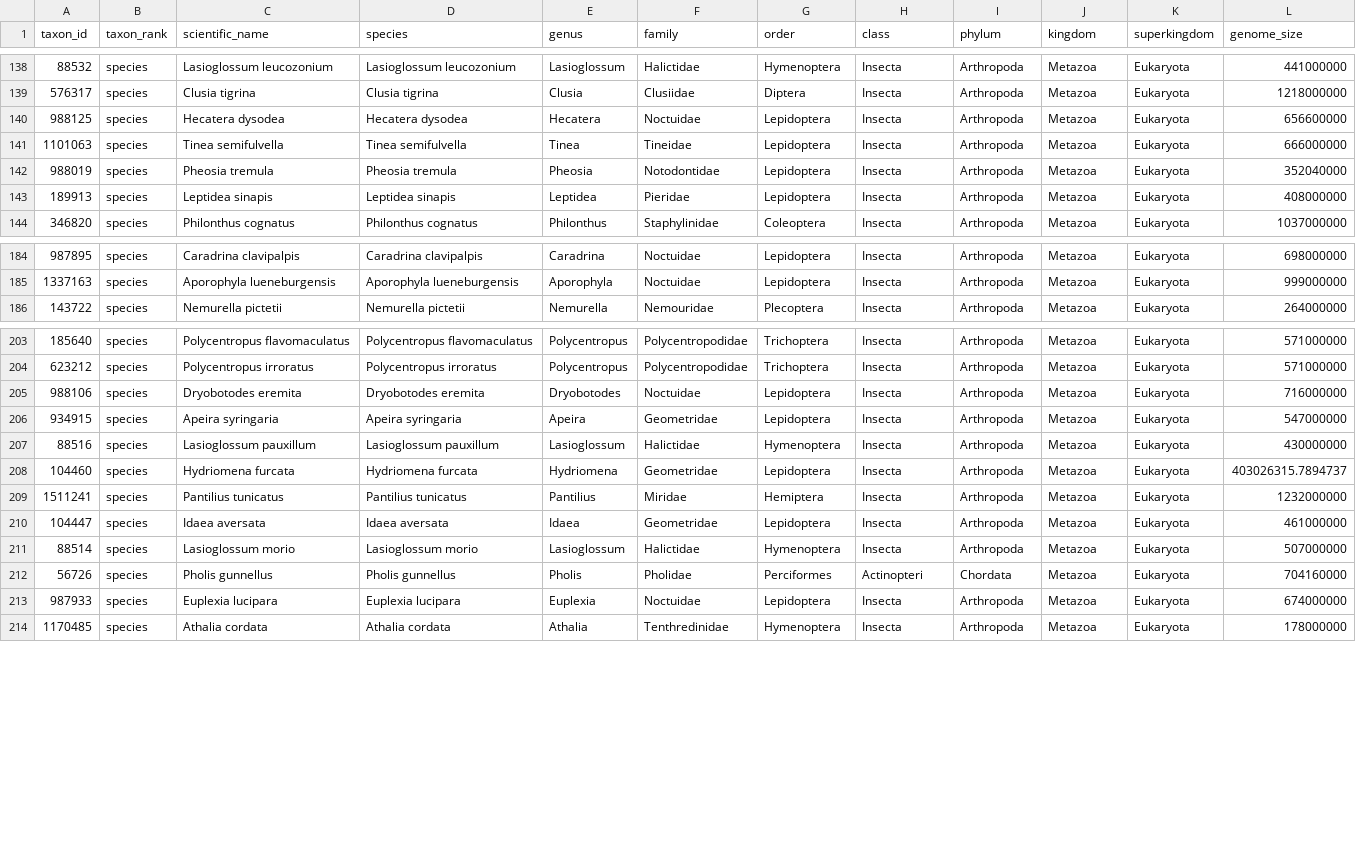
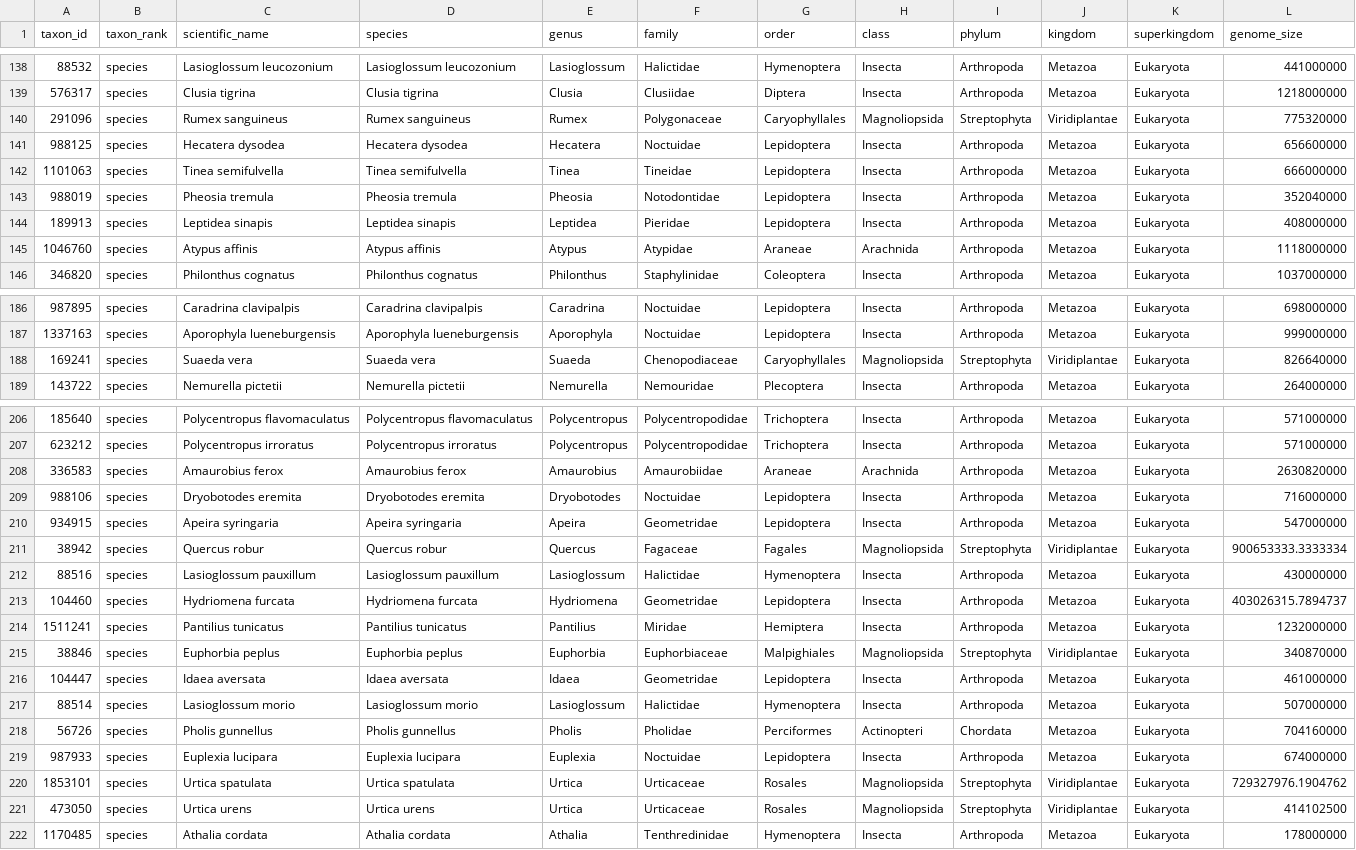
Before and after one commit to tolkit/a-telomeric-repeat-database, a CSV file: data/taxons.csv, drawn as a sheet; only a part is shown, gaps mark what is left out; the diff covers the shown part only.

Commit message:
More data added; italics corrected.

```diff
--- a/data/taxons.csv
+++ b/data/taxons.csv
@@ -139,2 +139,3 @@
 "576317","species","Clusia tigrina","Clusia tigrina","Clusia","Clusiidae","Diptera","Insecta","Arthropoda","Metazoa","Eukaryota",1218000000
+"291096","species","Rumex sanguineus","Rumex sanguineus","Rumex","Polygonaceae","Caryophyllales","Magnoliopsida","Streptophyta","Viridiplantae","Eukaryota",775320000
 "988125","species","Hecatera dysodea","Hecatera dysodea","Hecatera","Noctuidae","Lepidoptera","Insecta","Arthropoda","Metazoa","Eukaryota",656600000
@@ -143,2 +144,3 @@
 "189913","species","Leptidea sinapis","Leptidea sinapis","Leptidea","Pieridae","Lepidoptera","Insecta","Arthropoda","Metazoa","Eukaryota",408000000
+"1046760","species","Atypus affinis","Atypus affinis","Atypus","Atypidae","Araneae","Arachnida","Arthropoda","Metazoa","Eukaryota",1118000000
 "346820","species","Philonthus cognatus","Philonthus cognatus","Philonthus","Staphylinidae","Coleoptera","Insecta","Arthropoda","Metazoa","Eukaryota",1037000000
@@ -185,2 +187,3 @@
 "1337163","species","Aporophyla lueneburgensis","Aporophyla lueneburgensis","Aporophyla","Noctuidae","Lepidoptera","Insecta","Arthropoda","Metazoa","Eukaryota",999000000
+"169241","species","Suaeda vera","Suaeda vera","Suaeda","Chenopodiaceae","Caryophyllales","Magnoliopsida","Streptophyta","Viridiplantae","Eukaryota",826640000
 "143722","species","Nemurella pictetii","Nemurella pictetii","Nemurella","Nemouridae","Plecoptera","Insecta","Arthropoda","Metazoa","Eukaryota",264000000
@@ -204,4 +207,6 @@
 "623212","species","Polycentropus irroratus","Polycentropus irroratus","Polycentropus","Polycentropodidae","Trichoptera","Insecta","Arthropoda","Metazoa","Eukaryota",571000000
+"336583","species","Amaurobius ferox","Amaurobius ferox","Amaurobius","Amaurobiidae","Araneae","Arachnida","Arthropoda","Metazoa","Eukaryota",2630820000
 "988106","species","Dryobotodes eremita","Dryobotodes eremita","Dryobotodes","Noctuidae","Lepidoptera","Insecta","Arthropoda","Metazoa","Eukaryota",716000000
 "934915","species","Apeira syringaria","Apeira syringaria","Apeira","Geometridae","Lepidoptera","Insecta","Arthropoda","Metazoa","Eukaryota",547000000
+"38942","species","Quercus robur","Quercus robur","Quercus","Fagaceae","Fagales","Magnoliopsida","Streptophyta","Viridiplantae","Eukaryota",900653333.3333334
 "88516","species","Lasioglossum pauxillum","Lasioglossum pauxillum","Lasioglossum","Halictidae","Hymenoptera","Insecta","Arthropoda","Metazoa","Eukaryota",430000000
@@ -209,2 +214,3 @@
 "1511241","species","Pantilius tunicatus","Pantilius tunicatus","Pantilius","Miridae","Hemiptera","Insecta","Arthropoda","Metazoa","Eukaryota",1232000000
+"38846","species","Euphorbia peplus","Euphorbia peplus","Euphorbia","Euphorbiaceae","Malpighiales","Magnoliopsida","Streptophyta","Viridiplantae","Eukaryota",340870000
 "104447","species","Idaea aversata","Idaea aversata","Idaea","Geometridae","Lepidoptera","Insecta","Arthropoda","Metazoa","Eukaryota",461000000
@@ -213,2 +219,4 @@
 "987933","species","Euplexia lucipara","Euplexia lucipara","Euplexia","Noctuidae","Lepidoptera","Insecta","Arthropoda","Metazoa","Eukaryota",674000000
+"1853101","species","Urtica spatulata","Urtica spatulata","Urtica","Urticaceae","Rosales","Magnoliopsida","Streptophyta","Viridiplantae","Eukaryota",729327976.1904762
+"473050","species","Urtica urens","Urtica urens","Urtica","Urticaceae","Rosales","Magnoliopsida","Streptophyta","Viridiplantae","Eukaryota",414102500
 "1170485","species","Athalia cordata","Athalia cordata","Athalia","Tenthredinidae","Hymenoptera","Insecta","Arthropoda","Metazoa","Eukaryota",178000000
```
Also changed, not shown: 7 added rows elsewhere in this file, data/telo_database.tsv, data/telo_seqs.tsv, 42 other files.
